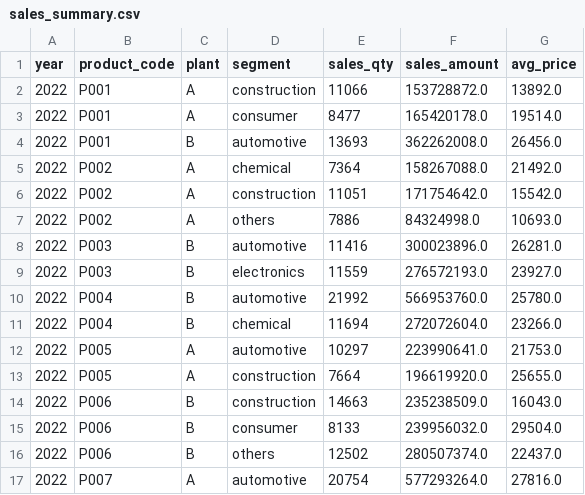
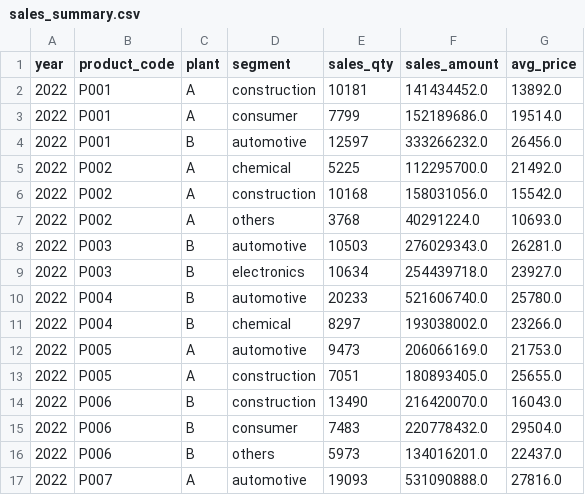
Before and after one commit to Atsuki0620/Product-Portfolio-Optimization-Project, a CSV file: sample_data_trial_v1/analyst_claude_v2/data/intermediate/sales_summary.csv, drawn as a sheet; only a part is shown; the diff covers the shown part only.

```diff
--- a/sample_data_trial_v1/analyst_claude_v2/data/intermediate/sales_summary.csv
+++ b/sample_data_trial_v1/analyst_claude_v2/data/intermediate/sales_summary.csv
@@ -1,17 +1,17 @@
 year,product_code,plant,segment,sales_qty,sales_amount,avg_price
-2022,P001,A,construction,11066,153728872.0,13892.0
-2022,P001,A,consumer,8477,165420178.0,19514.0
-2022,P001,B,automotive,13693,362262008.0,26456.0
-2022,P002,A,chemical,7364,158267088.0,21492.0
-2022,P002,A,construction,11051,171754642.0,15542.0
-2022,P002,A,others,7886,84324998.0,10693.0
-2022,P003,B,automotive,11416,300023896.0,26281.0
-2022,P003,B,electronics,11559,276572193.0,23927.0
-2022,P004,B,automotive,21992,566953760.0,25780.0
-2022,P004,B,chemical,11694,272072604.0,23266.0
-2022,P005,A,automotive,10297,223990641.0,21753.0
-2022,P005,A,construction,7664,196619920.0,25655.0
-2022,P006,B,construction,14663,235238509.0,16043.0
-2022,P006,B,consumer,8133,239956032.0,29504.0
-2022,P006,B,others,12502,280507374.0,22437.0
-2022,P007,A,automotive,20754,577293264.0,27816.0
+2022,P001,A,construction,10181,141434452.0,13892.0
+2022,P001,A,consumer,7799,152189686.0,19514.0
+2022,P001,B,automotive,12597,333266232.0,26456.0
+2022,P002,A,chemical,5225,112295700.0,21492.0
+2022,P002,A,construction,10168,158031056.0,15542.0
+2022,P002,A,others,3768,40291224.0,10693.0
+2022,P003,B,automotive,10503,276029343.0,26281.0
+2022,P003,B,electronics,10634,254439718.0,23927.0
+2022,P004,B,automotive,20233,521606740.0,25780.0
+2022,P004,B,chemical,8297,193038002.0,23266.0
+2022,P005,A,automotive,9473,206066169.0,21753.0
+2022,P005,A,construction,7051,180893405.0,25655.0
+2022,P006,B,construction,13490,216420070.0,16043.0
+2022,P006,B,consumer,7483,220778432.0,29504.0
+2022,P006,B,others,5973,134016201.0,22437.0
+2022,P007,A,automotive,19093,531090888.0,27816.0
```
Also changed, not shown: 152 edited cells elsewhere in this file, sample_data_trial_v1/analyst_claude_v2/data/intermediate/allocation_segment_summary.csv, sample_data_trial_v1/analyst_claude_v2/data/intermediate/margin_matrix.csv, 20 other files.
